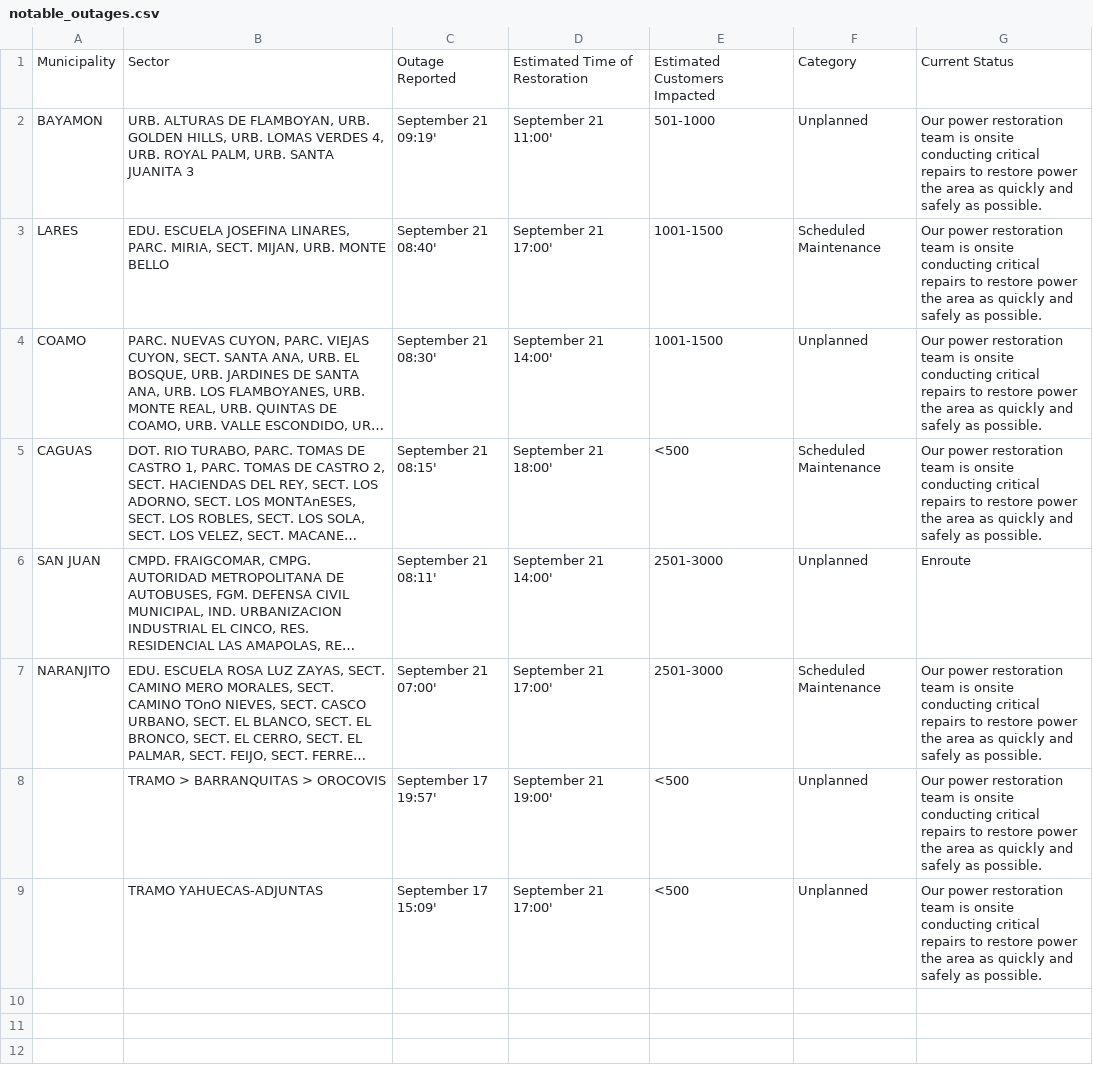
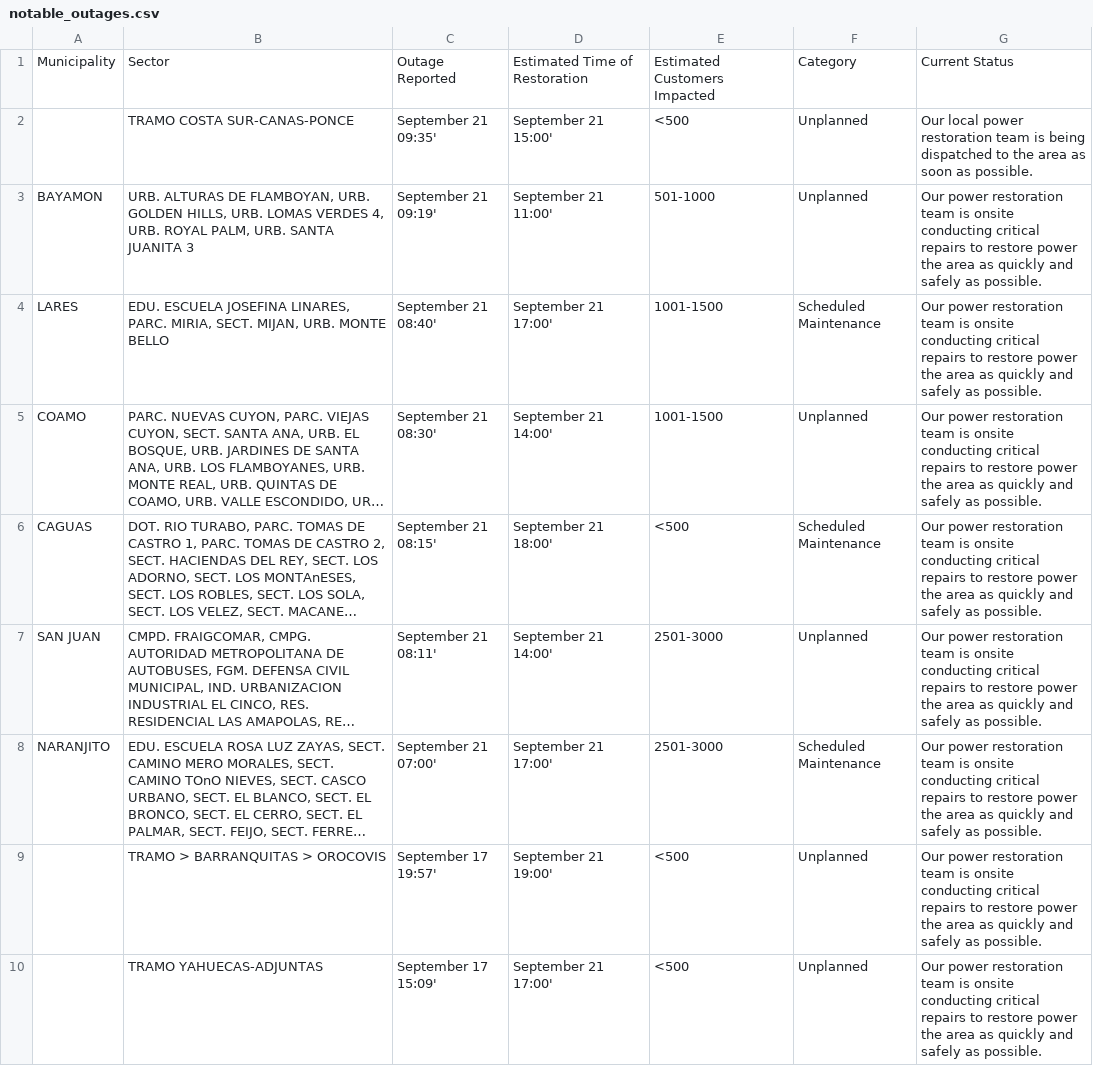
Before and after one commit to SuperSonicHub1/luma-energy-outages, a CSV file: notable_outages.csv, drawn as a sheet; long unchanged cells end in …; addresses are those after the commit; the diff names each change by its address in the sheet, - before the commit and + after, or states it on an @@ line.

```diff
--- a/notable_outages.csv
+++ b/notable_outages.csv
+row 2:  | TRAMO COSTA SUR-CANAS-PONCE | September 21 09:35' | September 21 15:00' | <500 | Unplanned | Our local power restoration team is being dispatched to the area as soon as possible.
-G7: Enroute
+G7: Our power restoration team is onsite conducting critical repairs to restore power the area as quickly and safely as possible.
```
Also changed, not shown: 2 other files.
